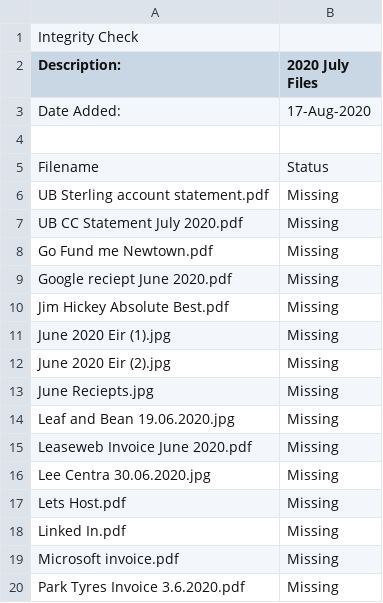
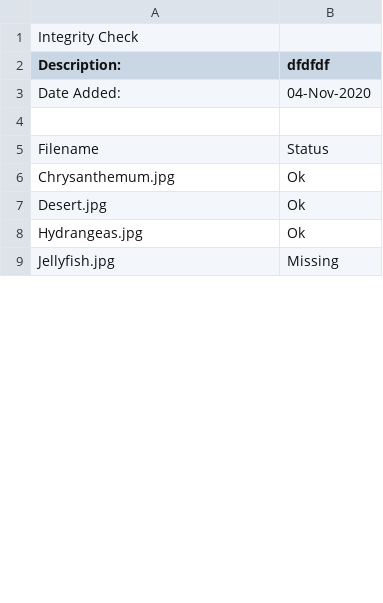
Before and after one commit to bsamual/easypayroll.ie, a CSV file: tasks/papers/IntegrityCheckReport.csv, drawn as a sheet; only a part is shown; the diff covers the shown part only.

Commit message:
Integrity Find Files Commit on 26 Feb 2021

```diff
--- a/tasks/papers/IntegrityCheckReport.csv
+++ b/tasks/papers/IntegrityCheckReport.csv
@@ -1,21 +1,9 @@
 "Integrity Check",,,
-Description:,"2020 July Files
-",,
-"Date Added:",17-Aug-2020,,
+Description:,dfdfdf,,
+"Date Added:",04-Nov-2020,,
 ,,,
 Filename,Status,,
-"UB Sterling account statement.pdf",Missing,,,
-"UB CC Statement July 2020.pdf",Missing,,
-"Go Fund me Newtown.pdf",Missing,,
-"Google reciept June 2020.pdf",Missing,,
-"Jim Hickey Absolute Best.pdf",Missing,,
-"June 2020 Eir (1).jpg",Missing,,
-"June 2020 Eir (2).jpg",Missing,,
-"June Reciepts.jpg",Missing,,
-"Leaf and Bean 19.06.2020.jpg",Missing,,
-"Leaseweb Invoice June 2020.pdf",Missing,,
-"Lee Centra 30.06.2020.jpg",Missing,,
-"Lets Host.pdf",Missing,,
-"Linked In.pdf",Missing,,
-"Microsoft invoice.pdf",Missing,,
-"Park Tyres Invoice 3.6.2020.pdf",Missing,,
+Chrysanthemum.jpg,Ok,,,
+Desert.jpg,Ok,,
+Hydrangeas.jpg,Ok,,
+Jellyfish.jpg,Missing,,
```
Also changed, not shown: 5 added rows and 25 removed rows elsewhere in this file, 23 other files.
